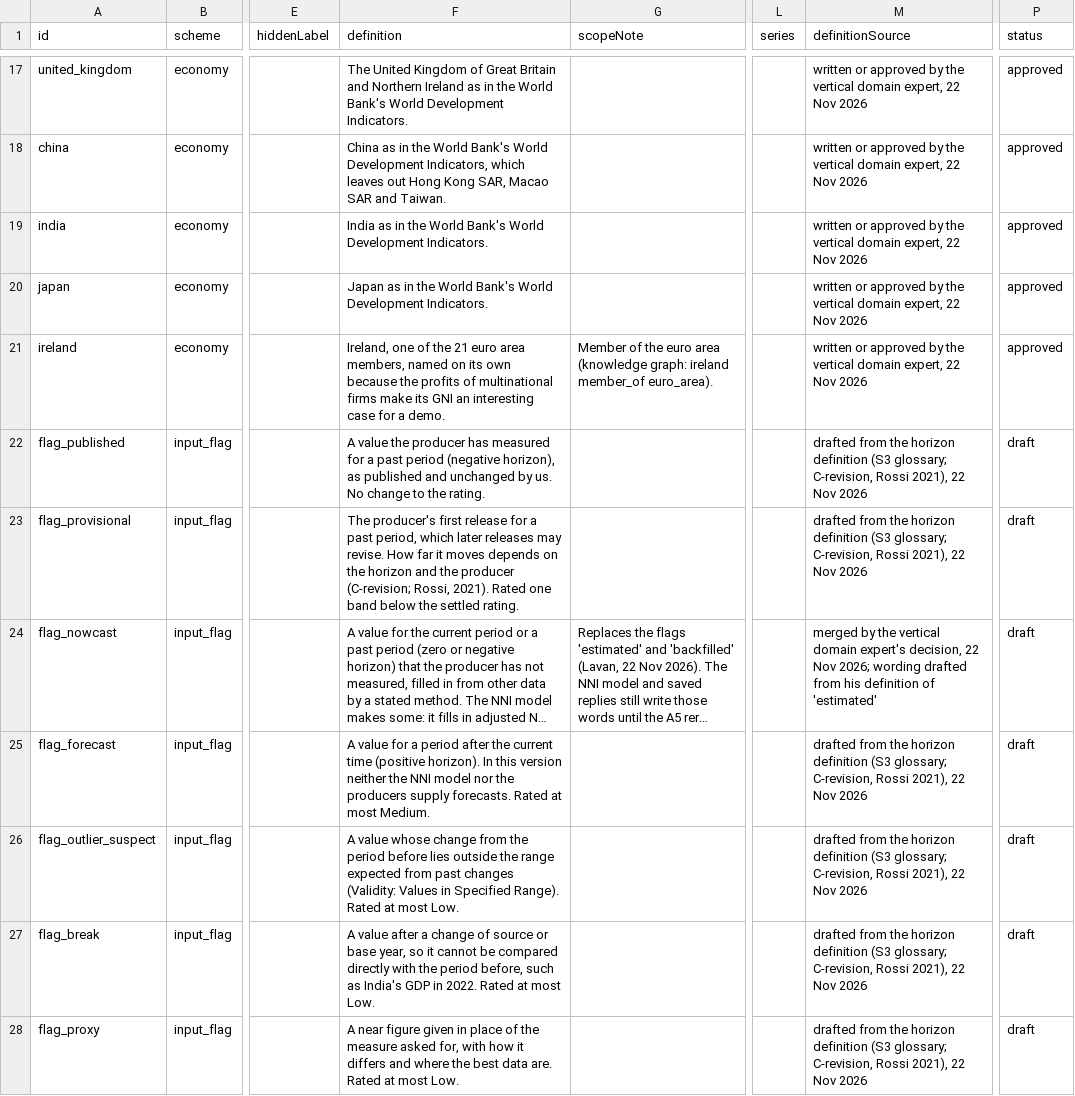
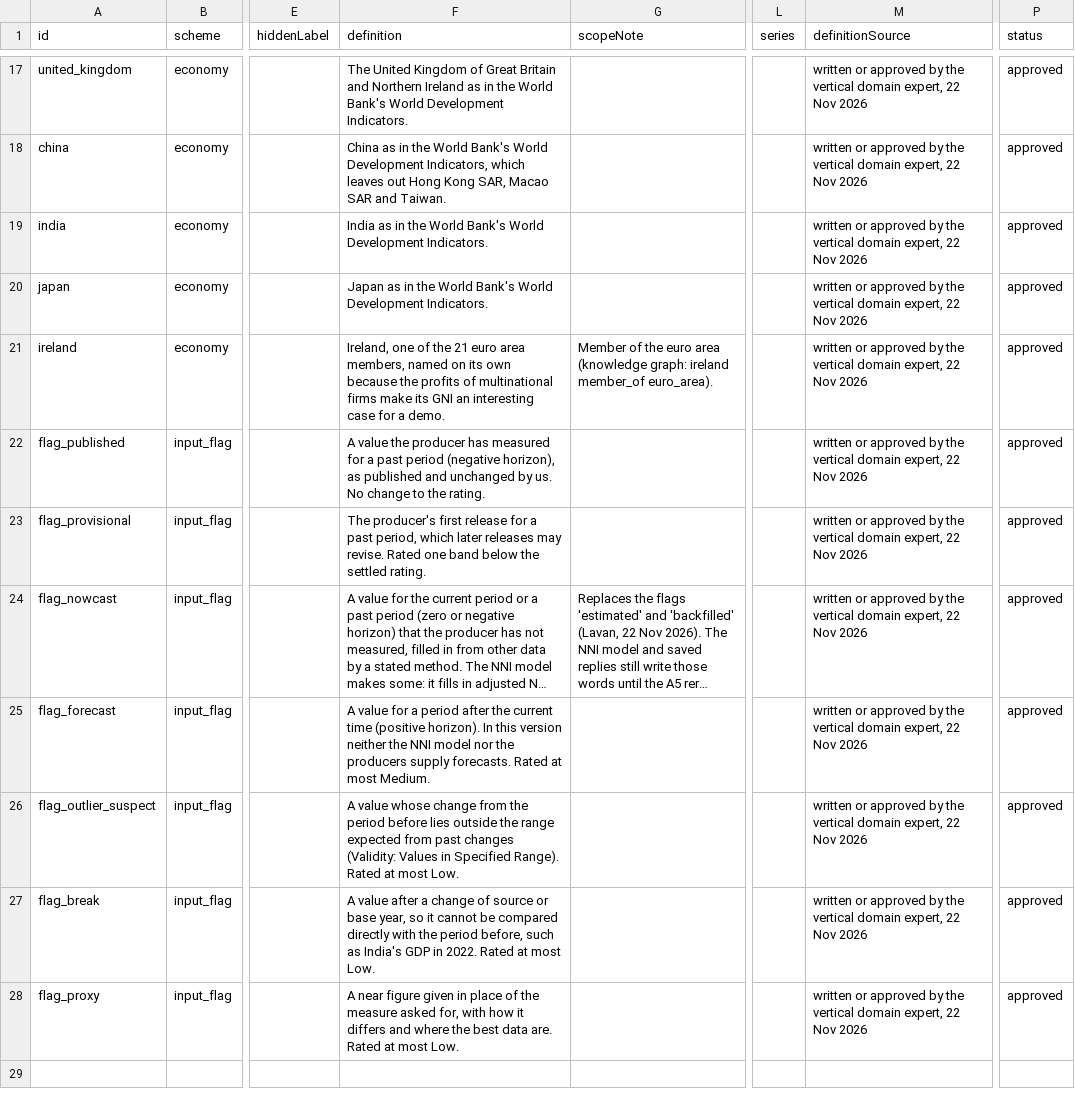
Before and after one commit to lavanito/python-rag-textbook, a CSV file: data/knowledge_graph/controlled_vocabulary.csv, drawn as a sheet; only a part is shown, gaps mark what is left out; long unchanged cells end in …; the diff names each change by its address in the sheet, - before the commit and + after, or states it on an @@ line.

```diff
--- a/data/knowledge_graph/controlled_vocabulary.csv
+++ b/data/knowledge_graph/controlled_vocabulary.csv
-M22:M23 (definitionSource): drafted from the horizon definition (S3 glossary; C-revision, Rossi 2021), 22 Nov…
+M22:M23 (definitionSource): written or approved by the vertical domain expert, 22 Nov…
-P22:P28 (status): draft
+P22:P28 (status): approved
-F23 (definition): …may revise. How far it moves depends on the horizon and the producer (C-revision; Rossi, 2021). Rated one…
+F23 (definition): …may revise. Rated one…
-M24 (definitionSource): merged by the vertical domain expert's decision, 22 Nov 2026; wording drafted from his definition of 'estimated'
+M24 (definitionSource): written or approved by the vertical domain expert, 22 Nov 2026
-M25:M28 (definitionSource): drafted from the horizon definition (S3 glossary; C-revision, Rossi 2021), 22 Nov…
+M25:M28 (definitionSource): written or approved by the vertical domain expert, 22 Nov…
```
